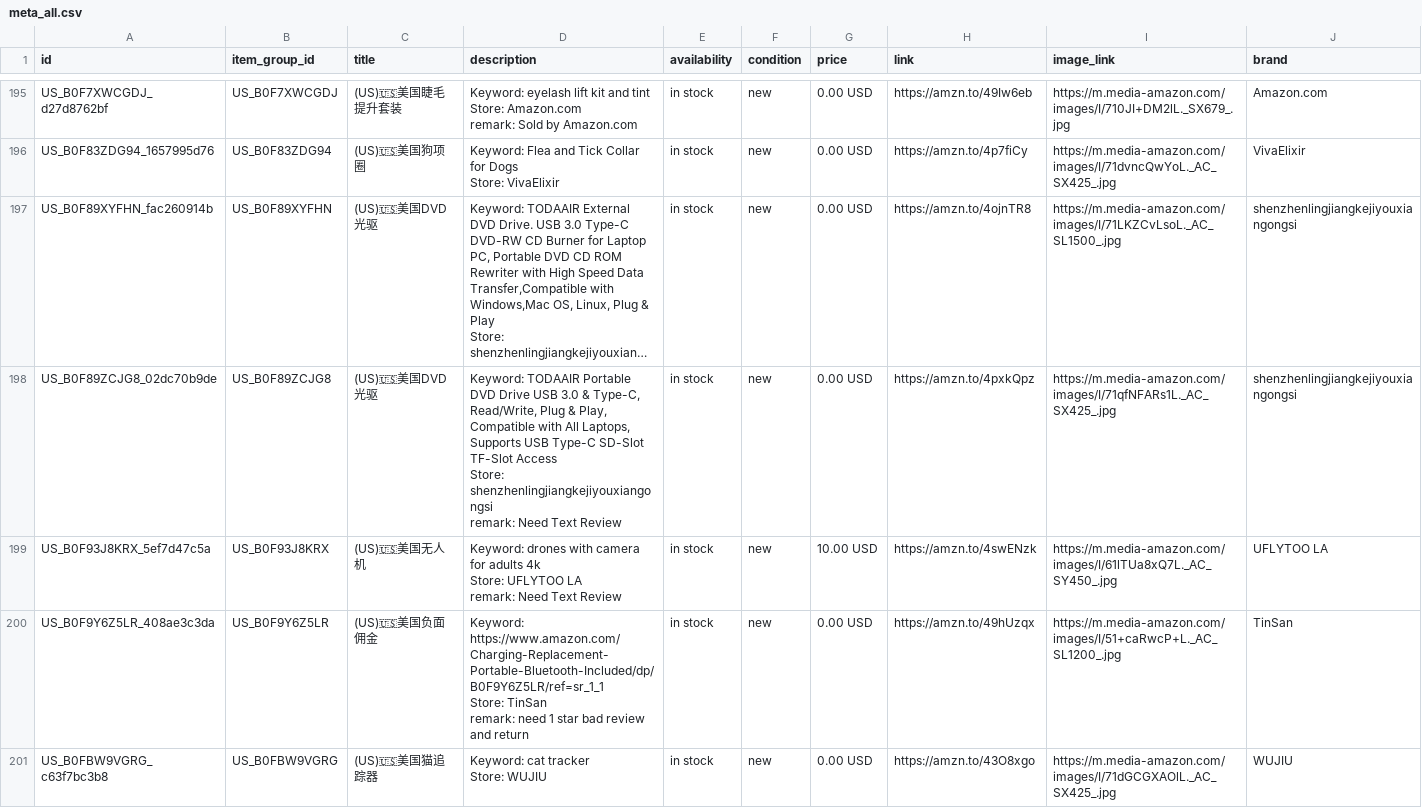
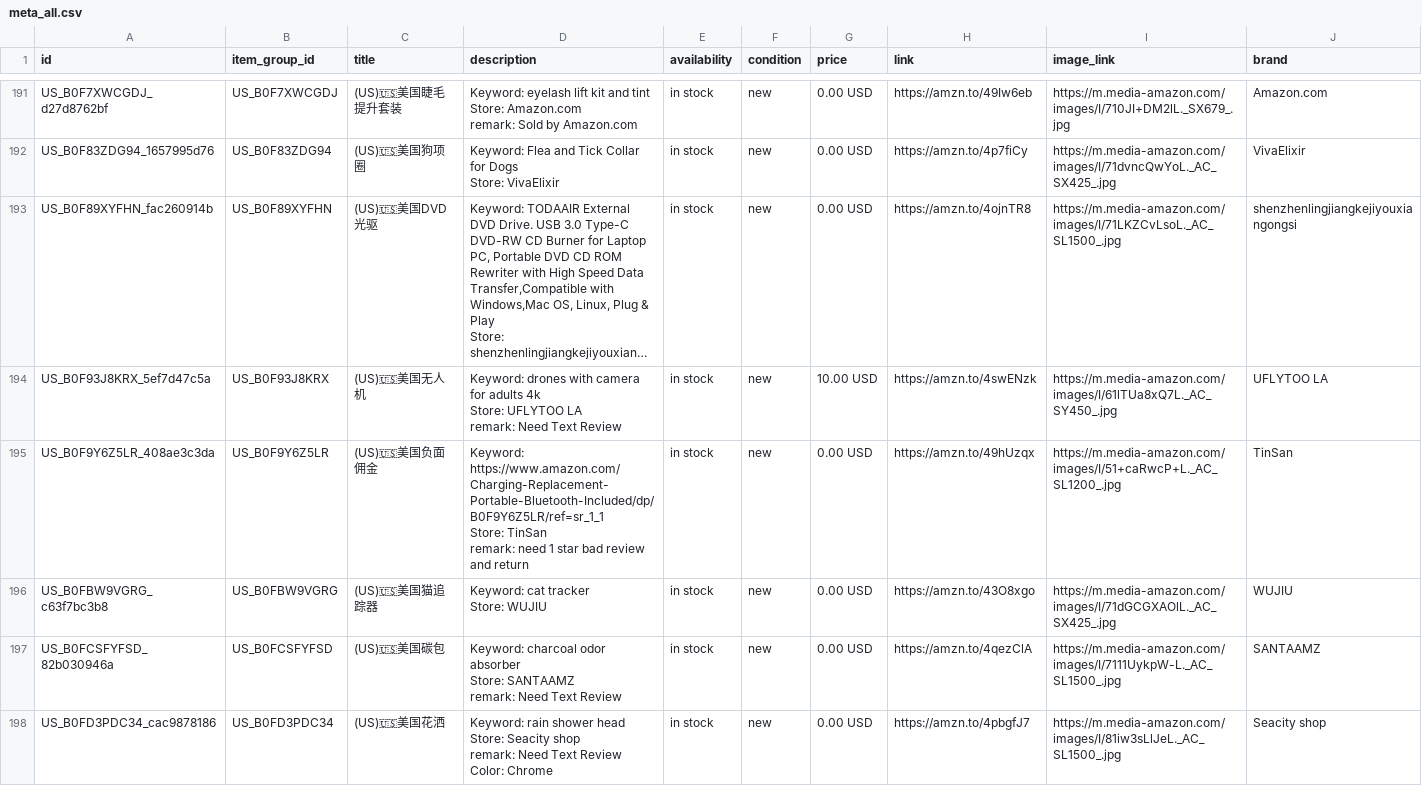
Before and after one commit to dalemy-1/wa-catalog-feed, a CSV file: docs/meta_all.csv, drawn as a sheet; only a part is shown, gaps mark what is left out; the shorter side is filled out with more unchanged rows; long unchanged cells end in …; removed rows and columns are numbered as before the commit, all else as after; ↵ is a line break in a cell; the diff covers the shown part only; the diff names each change by its address in the sheet, - before the commit and + after, or states it on an @@ line.

```diff
--- a/docs/meta_all.csv
+++ b/docs/meta_all.csv
-row 198: US_B0F89ZCJG8_02dc70b9de | US_B0F89ZCJG8 | (US)🇺🇸美国DVD光驱 | Keyword: TODAAIR Portable DVD Drive USB 3.0 & Type-C, Read/Write, Plug & Play, Compatible with All Laptops, Supports USB Type-C SD-Slot TF-Slot Access ↵ Store: shenzhenlingjiangkejiyouxiangongsi ↵ remark: Need Text Review | in stock | new | 0.00 USD | https://amzn.to/4pxkQpz | https://m.media-amazon.com/images/I/71qfNFARs1L._AC_SX425_.jpg | shenzhenlingjiangkejiyouxiangongsi
```
Also changed, not shown: 1 added row and 9 removed rows elsewhere in this file, docs/us.csv.
